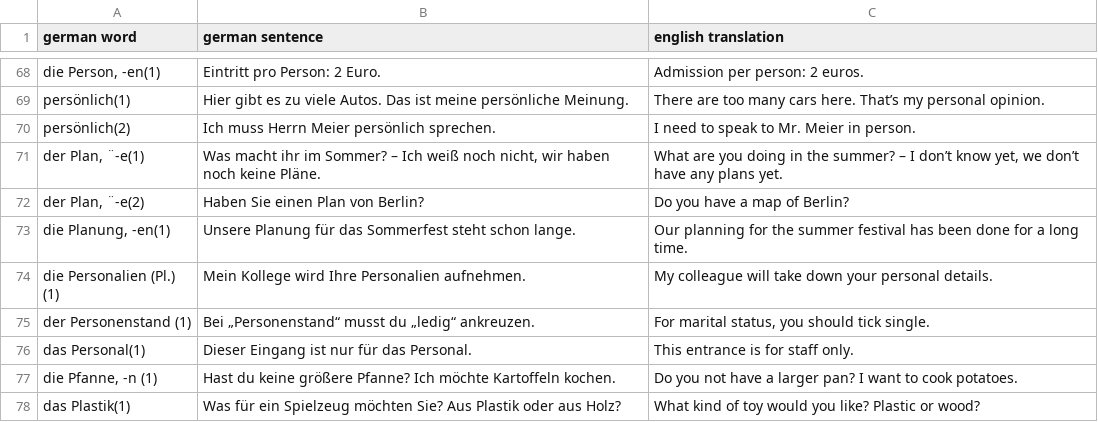
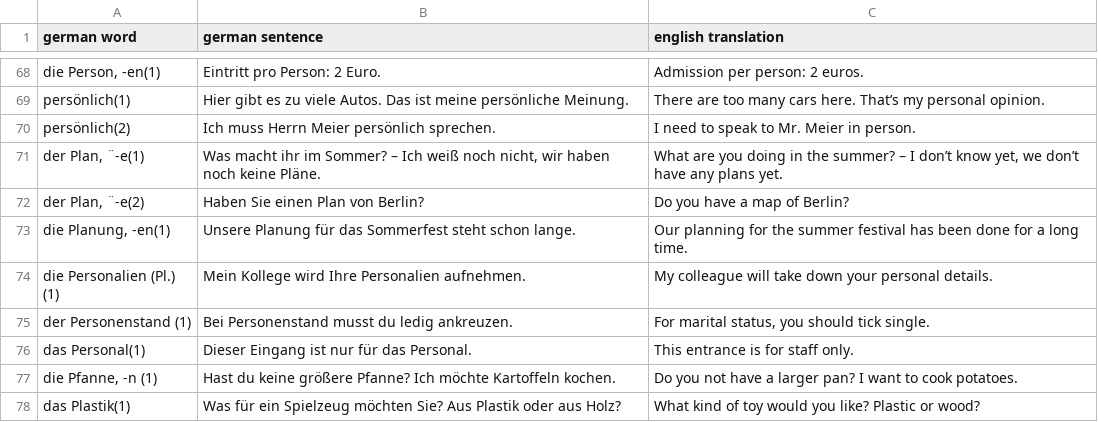
Before and after one commit to ilkermeliksitki/goethe-institute-wordlist, a TSV file: b1/p.tsv, drawn as a sheet; only a part is shown, gaps mark what is left out.

```diff
--- a/b1/p.tsv
+++ b/b1/p.tsv
@@ -74,3 +74,3 @@ die Planung, -en(1)	Unsere Planung für das Sommerfest steht schon lange.	Our pl
 die Personalien (Pl.) (1)	Mein Kollege wird Ihre Personalien aufnehmen.	My colleague will take down your personal details.
-der Personenstand (1)	Bei „Personenstand“ musst du „ledig“ ankreuzen.	For marital status, you should tick single.
+der Personenstand (1)	Bei Personenstand musst du ledig ankreuzen.	For marital status, you should tick single.
 das Personal(1)	Dieser Eingang ist nur für das Personal.	This entrance is for staff only.
```
Also changed, not shown: a1/f.tsv, a1/g.tsv, 13 other files.
